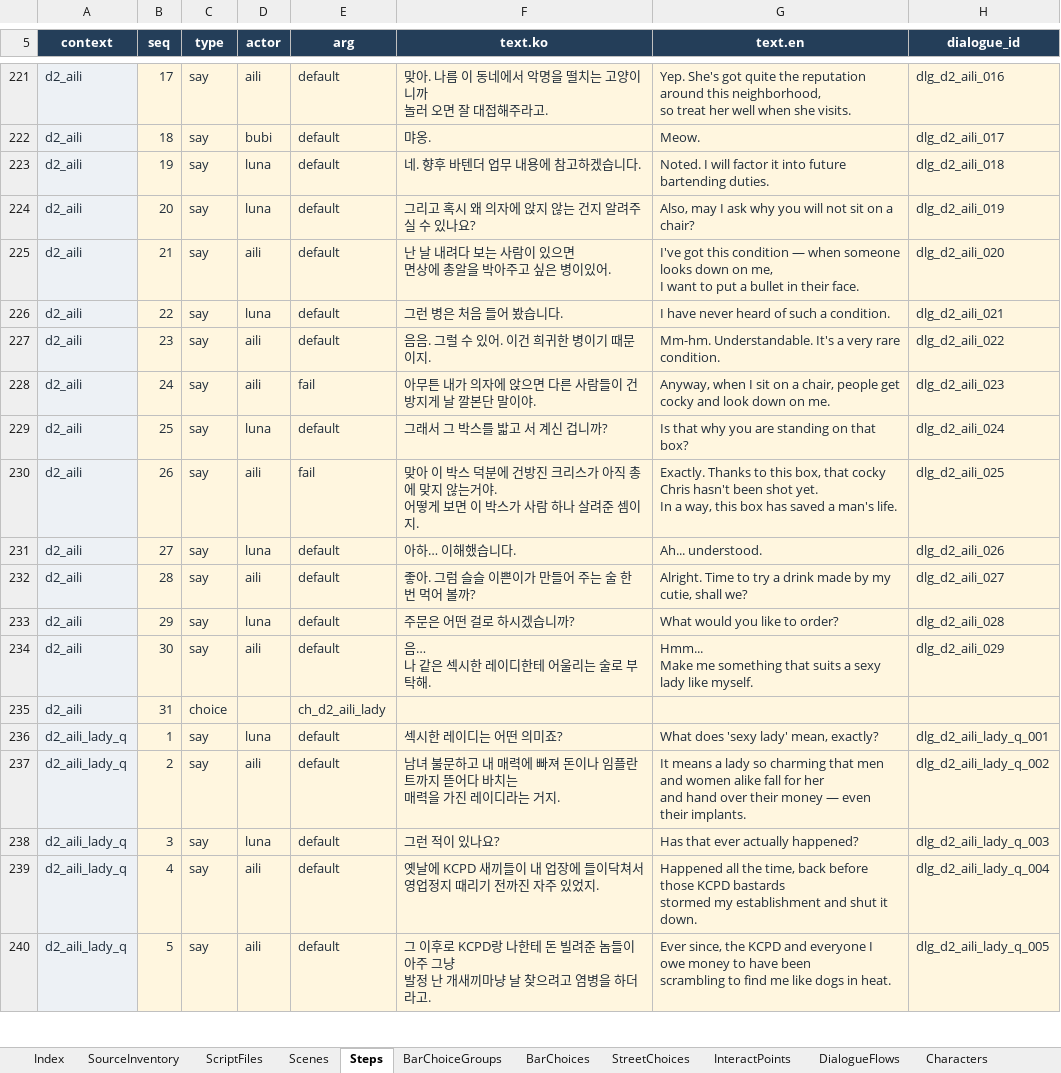
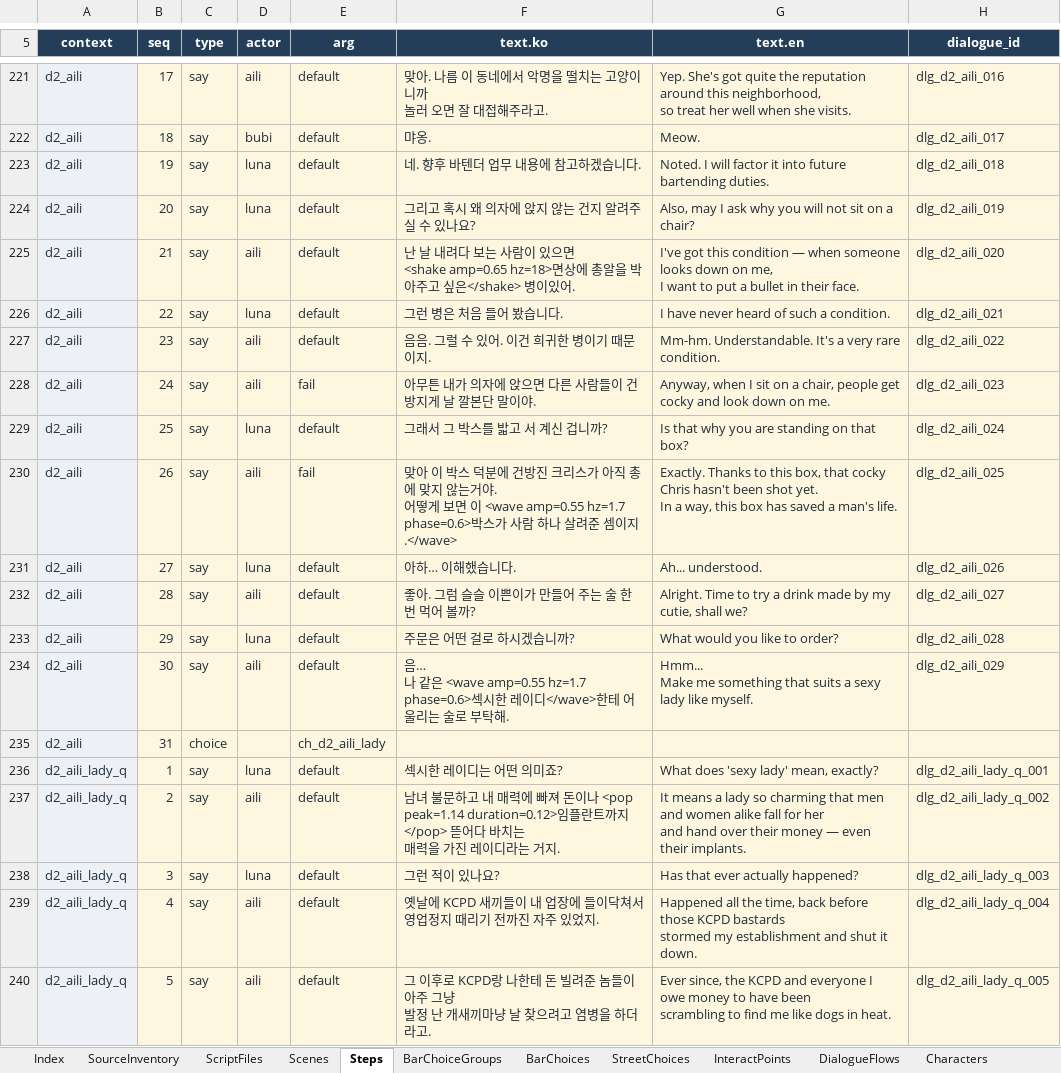
Before and after one commit to Team-SimChung/Human-Bartender, an Excel workbook: HumanBartender/outputs/20260915-content-editing/HumanBartender_C_Content.xlsx, sheet Steps, drawn as a sheet; only a part is shown, gaps mark what is left out; values as stored, in another font and other column widths than the file's, no borders; conditional formats and table styles not drawn; ↵ is a line break in a cell; the diff covers the shown part only; the diff names each change by its address in the sheet, - before the commit and + after, or states it on an @@ line.

```diff
--- a/HumanBartender/outputs/20260915-content-editing/HumanBartender_C_Content.xlsx (sheet Steps)
+++ b/HumanBartender/outputs/20260915-content-editing/HumanBartender_C_Content.xlsx (sheet Steps)
-F225 (text.ko): …있으면 ↵ 면상에 총알을 박아주고 싶은 병이있어…
+F225 (text.ko): …있으면 ↵ <shake amp=0.65 hz=18>면상에 총알을 박아주고 싶은</shake> 병이있어…
-F230 (text.ko): …면 이 박스가 사람 하나 살려준 셈이지.
+F230 (text.ko): …면 이 <wave amp=0.55 hz=1.7 phase=0.6>박스가 사람 하나 살려준 셈이지.</wave>
-F234 (text.ko): …같은 섹시한 레이디한테 어…
+F234 (text.ko): …같은 <wave amp=0.55 hz=1.7 phase=0.6>섹시한 레이디</wave>한테 어…
-F237 (text.ko): …돈이나 임플란트까지 뜯어다…
+F237 (text.ko): …돈이나 <pop peak=1.14 duration=0.12>임플란트까지</pop> 뜯어다…
```
Also changed, not shown: 69 edited cells elsewhere in this sheet, 22 other files.
